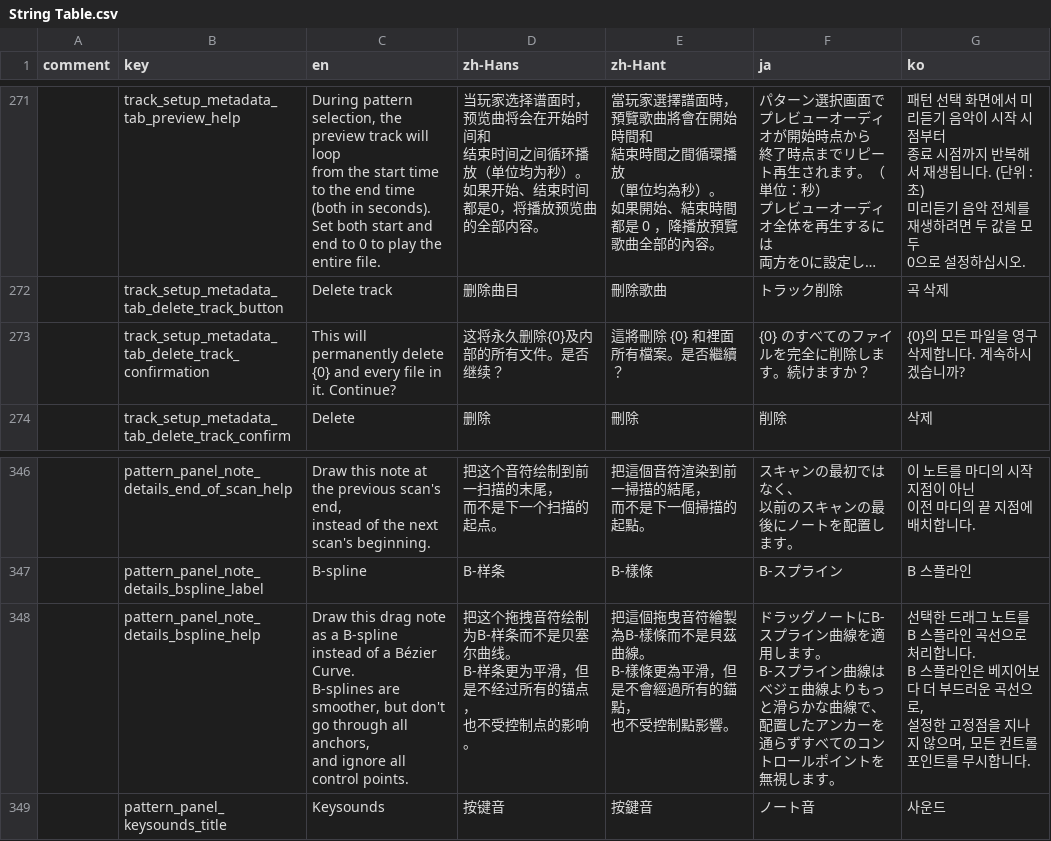
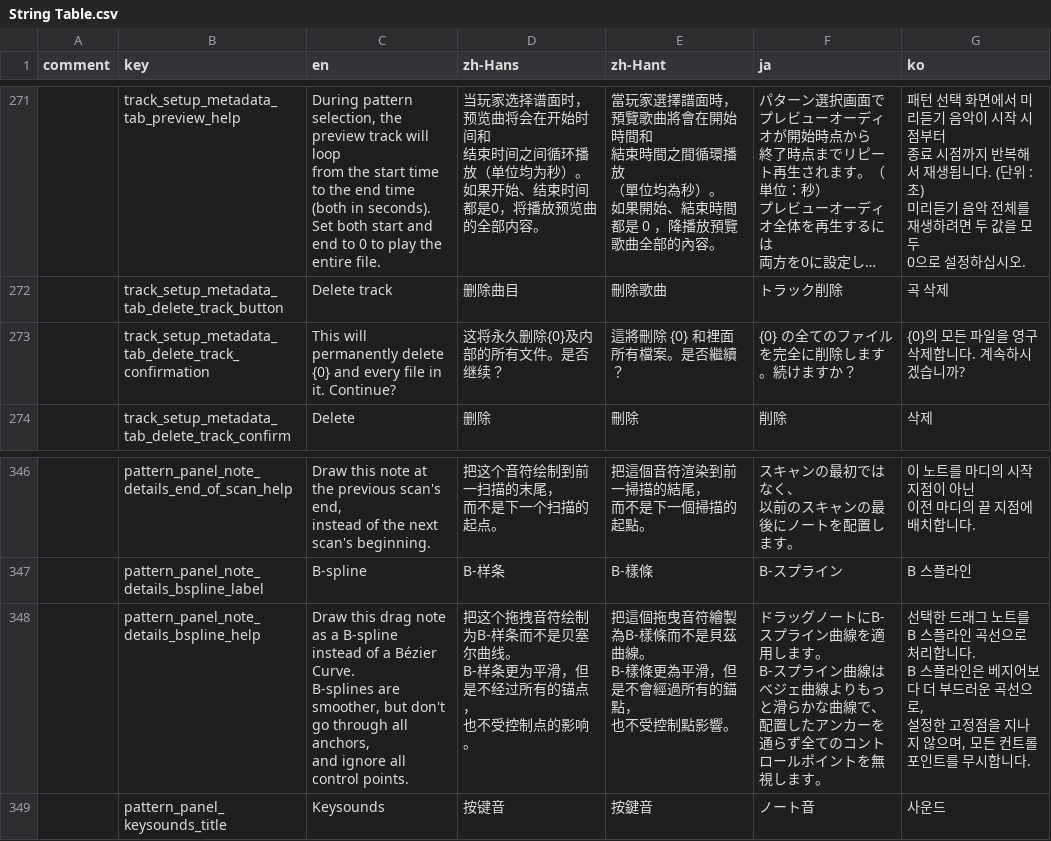
Before and after one commit to techmania-team/techmania, a CSV file: TECHMANIA/Assets/String Table.csv, drawn as a sheet; only a part is shown, gaps mark what is left out; long unchanged cells end in …; the diff covers the shown part only; the diff names each change by its address in the sheet, - before the commit and + after, or states it on an @@ line.

```diff
--- a/TECHMANIA/Assets/String Table.csv
+++ b/TECHMANIA/Assets/String Table.csv
-F273 (ja): {0} のすべてのファイルを完全に削除します。続けますか？
+F273 (ja): {0} の全てのファイルを完全に削除します。続けますか？
-F348 (ja): …を通らずすべてのコン…
+F348 (ja): …を通らず全てのコン…
```
Also changed, not shown: 51 edited cells elsewhere in this file, 4 other files.
